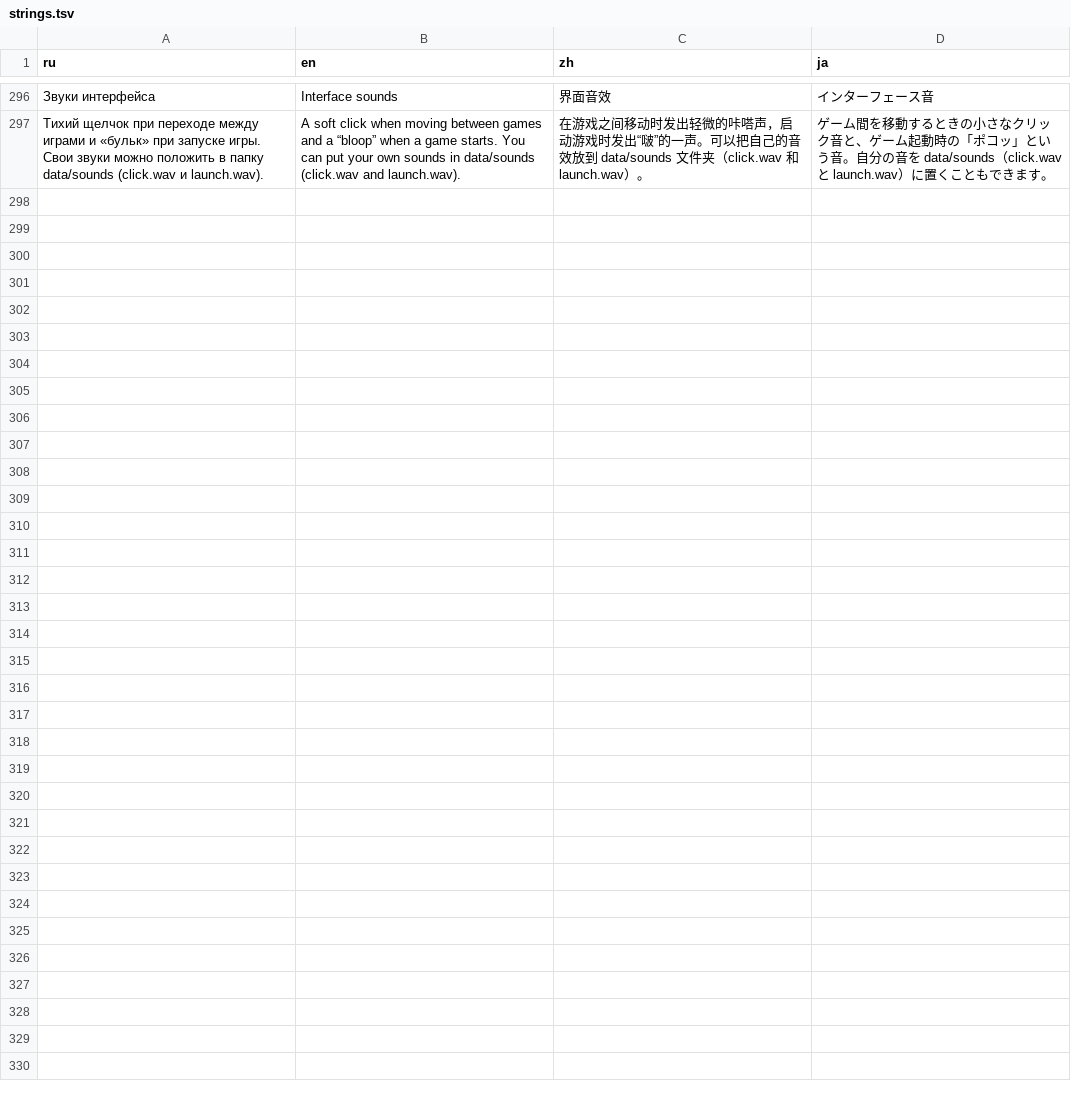
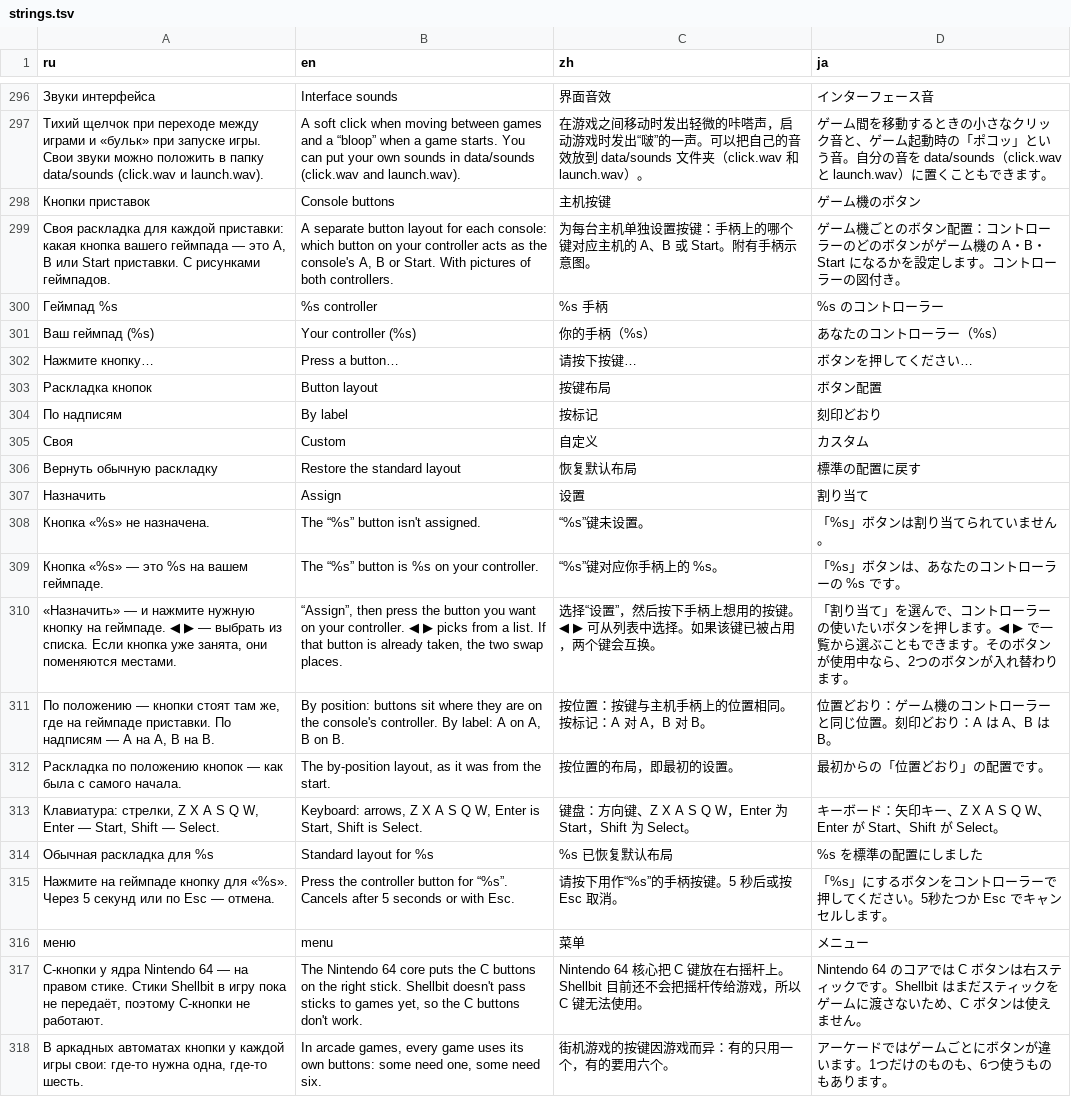
Before and after one commit to NiProk/Shellbit, a TSV file: data/i18n/strings.tsv, drawn as a sheet; only a part is shown, gaps mark what is left out; the diff names each change by its address in the sheet, - before the commit and + after, or states it on an @@ line.

```diff
--- a/data/i18n/strings.tsv
+++ b/data/i18n/strings.tsv
+row 298: Кнопки приставок | Console buttons | 主机按键 | ゲーム機のボタン
+row 299: Своя раскладка для каждой приставки: какая кнопка вашего геймпада — это A, B или Start приставки. С рисунками геймпадов. | A separate button layout for each console: which button on your controller acts as the console's A, B or Start. With pictures of both controllers. | 为每台主机单独设置按键：手柄上的哪个键对应主机的 A、B 或 Start。附有手柄示意图。 | ゲーム機ごとのボタン配置：コントローラーのどのボタンがゲーム機の A・B・Start になるかを設定します。コントローラーの図付き。
+row 300: Геймпад %s | %s controller | %s 手柄 | %s のコントローラー
+row 301: Ваш геймпад (%s) | Your controller (%s) | 你的手柄（%s） | あなたのコントローラー（%s）
+row 302: Нажмите кнопку… | Press a button… | 请按下按键… | ボタンを押してください…
+row 303: Раскладка кнопок | Button layout | 按键布局 | ボタン配置
+row 304: По надписям | By label | 按标记 | 刻印どおり
+row 305: Своя | Custom | 自定义 | カスタム
+row 306: Вернуть обычную раскладку | Restore the standard layout | 恢复默认布局 | 標準の配置に戻す
+row 307: Назначить | Assign | 设置 | 割り当て
+row 308: Кнопка «%s» не назначена. | The “%s” button isn't assigned. | “%s”键未设置。 | 「%s」ボタンは割り当てられていません。
+row 309: Кнопка «%s» — это %s на вашем геймпаде. | The “%s” button is %s on your controller. | “%s”键对应你手柄上的 %s。 | 「%s」ボタンは、あなたのコントローラーの %s です。
+row 310: «Назначить» — и нажмите нужную кнопку на геймпаде. ◀ ▶ — выбрать из списка. Если кнопка уже занята, они поменяются местами. | “Assign”, then press the button you want on your controller. ◀ ▶ picks from a list. If that button is already taken, the two swap places. | 选择“设置”，然后按下手柄上想用的按键。◀ ▶ 可从列表中选择。如果该键已被占用，两个键会互换。 | 「割り当て」を選んで、コントローラーの使いたいボタンを押します。◀ ▶ で一覧から選ぶこともできます。そのボタンが使用中なら、2つのボタンが入れ替わります。
+row 311: По положению — кнопки стоят там же, где на геймпаде приставки. По надписям — A на A, B на B. | By position: buttons sit where they are on the console's controller. By label: A on A, B on B. | 按位置：按键与主机手柄上的位置相同。按标记：A 对 A，B 对 B。 | 位置どおり：ゲーム機のコントローラーと同じ位置。刻印どおり：A は A、B は B。
+row 312: Раскладка по положению кнопок — как была с самого начала. | The by-position layout, as it was from the start. | 按位置的布局，即最初的设置。 | 最初からの「位置どおり」の配置です。
+row 313: Клавиатура: стрелки, Z X A S Q W, Enter — Start, Shift — Select. | Keyboard: arrows, Z X A S Q W, Enter is Start, Shift is Select. | 键盘：方向键、Z X A S Q W，Enter 为 Start，Shift 为 Select。 | キーボード：矢印キー、Z X A S Q W、Enter が Start、Shift が Select。
+row 314: Обычная раскладка для %s | Standard layout for %s | %s 已恢复默认布局 | %s を標準の配置にしました
+row 315: Нажмите на геймпаде кнопку для «%s». Через 5 секунд или по Esc — отмена. | Press the controller button for “%s”. Cancels after 5 seconds or with Esc. | 请按下用作“%s”的手柄按键。5 秒后或按 Esc 取消。 | 「%s」にするボタンをコントローラーで押してください。5秒たつか Esc でキャンセルします。
+row 316: меню | menu | 菜单 | メニュー
+row 317: C-кнопки у ядра Nintendo 64 — на правом стике. Стики Shellbit в игру пока не передаёт, поэтому C-кнопки не работают. | The Nintendo 64 core puts the C buttons on the right stick. Shellbit doesn't pass sticks to games yet, so the C buttons don't work. | Nintendo 64 核心把 C 键放在右摇杆上。Shellbit 目前还不会把摇杆传给游戏，所以 C 键无法使用。 | Nintendo 64 のコアでは C ボタンは右スティックです。Shellbit はまだスティックをゲームに渡さないため、C ボタンは使えません。
+row 318: В аркадных автоматах кнопки у каждой игры свои: где-то нужна одна, где-то шесть. | In arcade games, every game uses its own buttons: some need one, some need six. | 街机游戏的按键因游戏而异：有的只用一个，有的要用六个。 | アーケードではゲームごとにボタンが違います。1つだけのものも、6つ使うものもあります。
```
Also changed, not shown: 45 other files.
